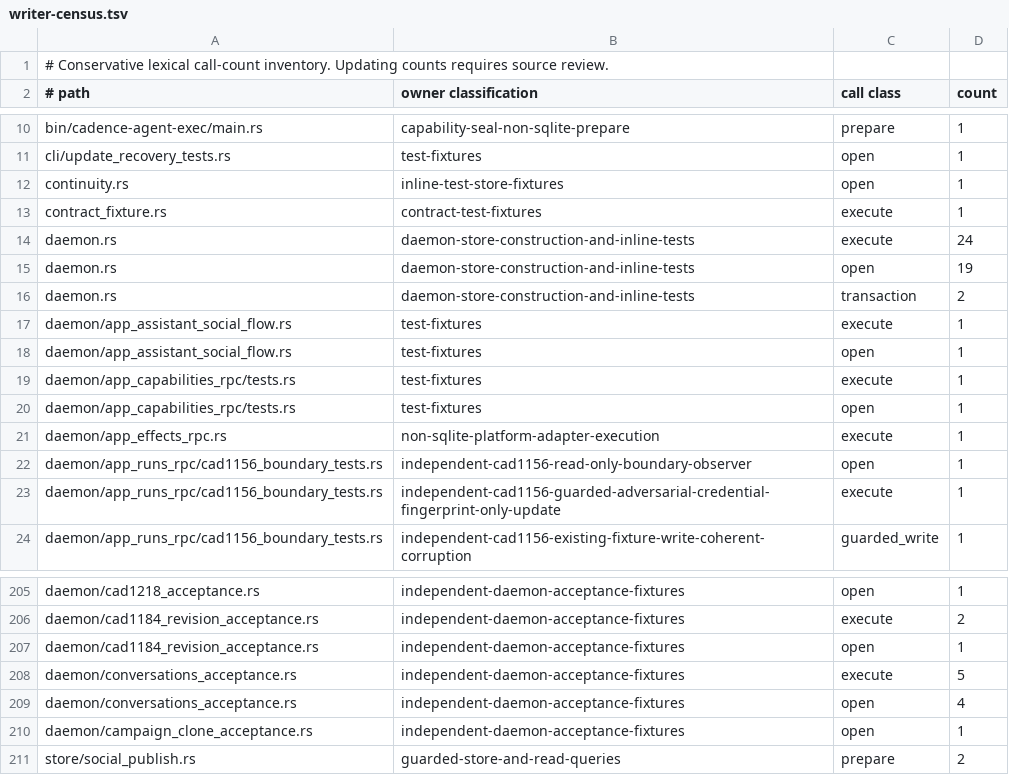
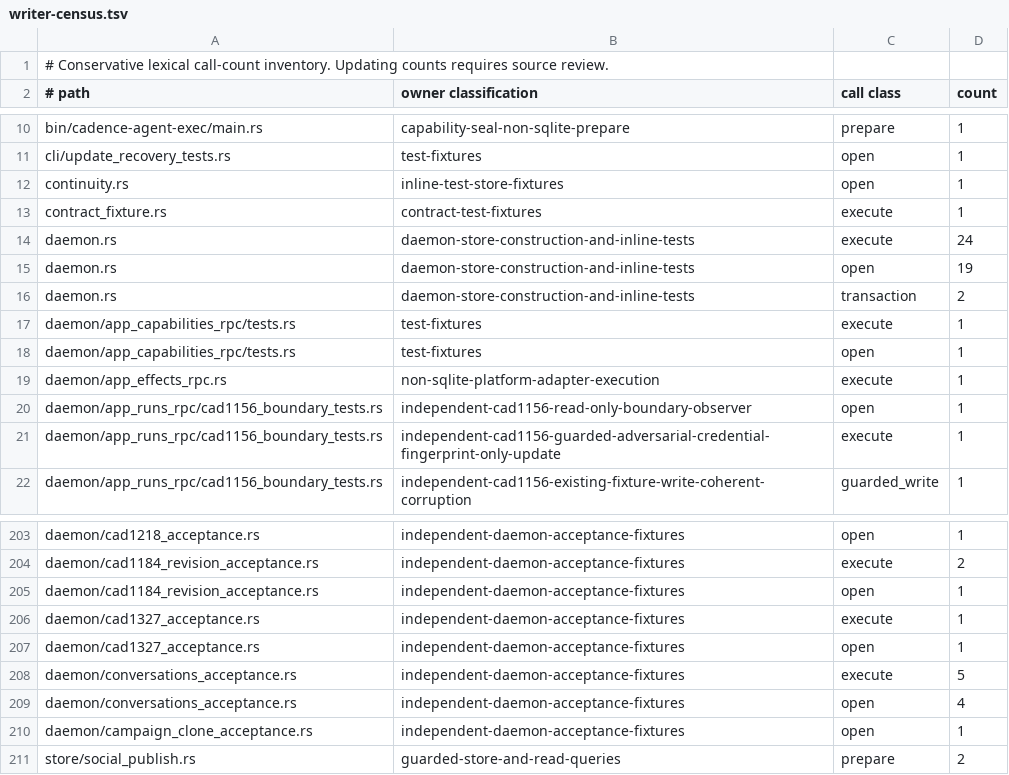
Before and after one commit to favcrm/cadence, a TSV file: src/store/writer-census.tsv, drawn as a sheet; only a part is shown, gaps mark what is left out.

```diff
--- a/src/store/writer-census.tsv
+++ b/src/store/writer-census.tsv
@@ -16,4 +16,2 @@ daemon.rs	daemon-store-construction-and-inline-tests	open	19
 daemon.rs	daemon-store-construction-and-inline-tests	transaction	2
-daemon/app_assistant_social_flow.rs	test-fixtures	execute	1
-daemon/app_assistant_social_flow.rs	test-fixtures	open	1
 daemon/app_capabilities_rpc/tests.rs	test-fixtures	execute	1
@@ -207,2 +205,4 @@ daemon/cad1184_revision_acceptance.rs	independent-daemon-acceptance-fixtures	exe
 daemon/cad1184_revision_acceptance.rs	independent-daemon-acceptance-fixtures	open	1
+daemon/cad1327_acceptance.rs	independent-daemon-acceptance-fixtures	execute	1
+daemon/cad1327_acceptance.rs	independent-daemon-acceptance-fixtures	open	1
 daemon/conversations_acceptance.rs	independent-daemon-acceptance-fixtures	execute	5
```
Also changed, not shown: 4 other files.
